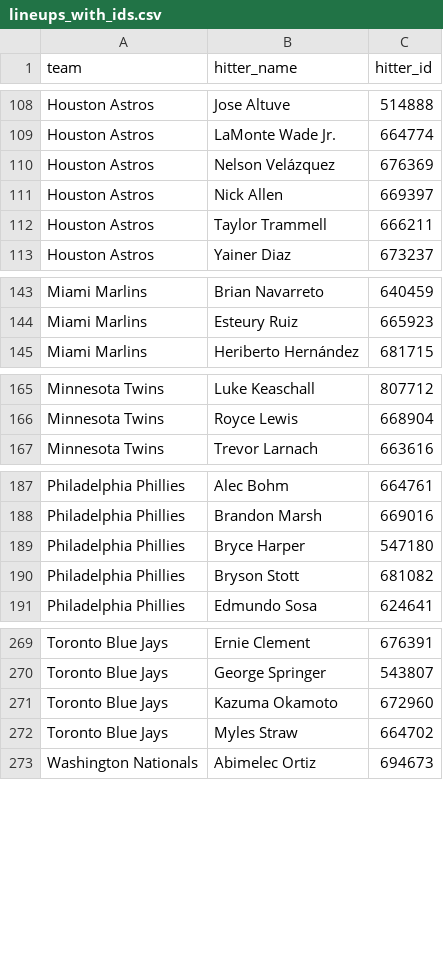
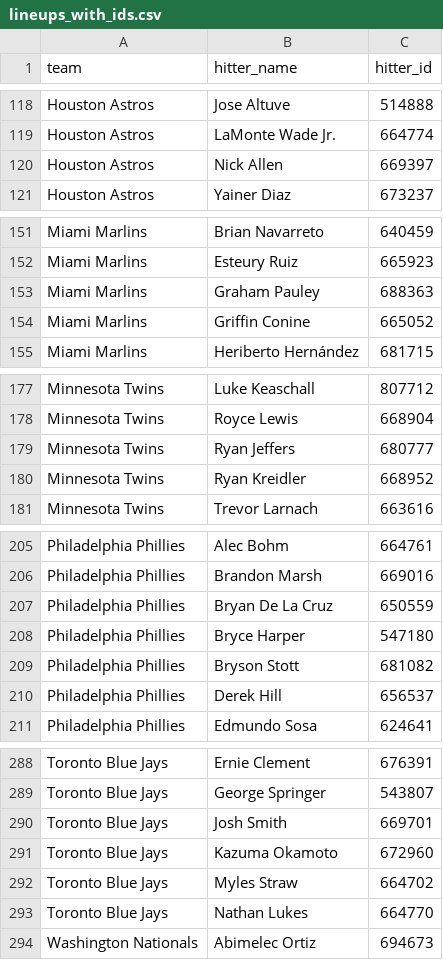
Before and after one commit to syocum9422-blip/sports_model_site, a CSV file: data/mlb/lineups_with_ids.csv, drawn as a sheet; only a part is shown, gaps mark what is left out; removed rows and columns are numbered as before the commit, all else as after; the diff covers the shown part only; the diff names each change by its address in the sheet, - before the commit and + after, or states it on an @@ line.

```diff
--- a/data/mlb/lineups_with_ids.csv
+++ b/data/mlb/lineups_with_ids.csv
-row 110: Houston Astros | Nelson Velázquez | 676369
-row 112: Houston Astros | Taylor Trammell | 666211
+row 153: Miami Marlins | Graham Pauley | 688363
+row 154: Miami Marlins | Griffin Conine | 665052
+row 179: Minnesota Twins | Ryan Jeffers | 680777
+row 180: Minnesota Twins | Ryan Kreidler | 668952
+row 207: Philadelphia Phillies | Bryan De La Cruz | 650559
+row 210: Philadelphia Phillies | Derek Hill | 656537
+row 290: Toronto Blue Jays | Josh Smith | 669701
+row 293: Toronto Blue Jays | Nathan Lukes | 664770
```
Also changed, not shown: 23 added rows and 6 removed rows elsewhere in this file, 3 other files.
